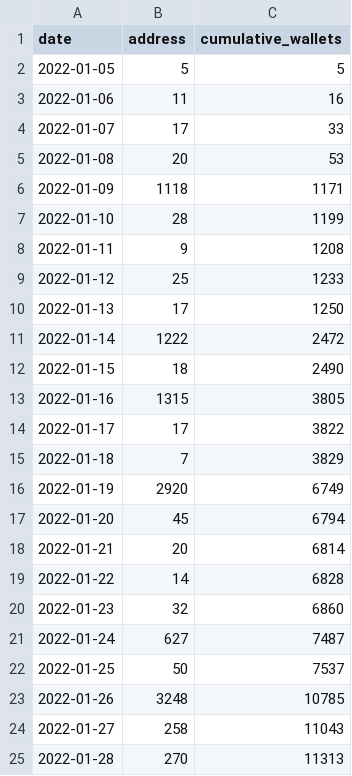
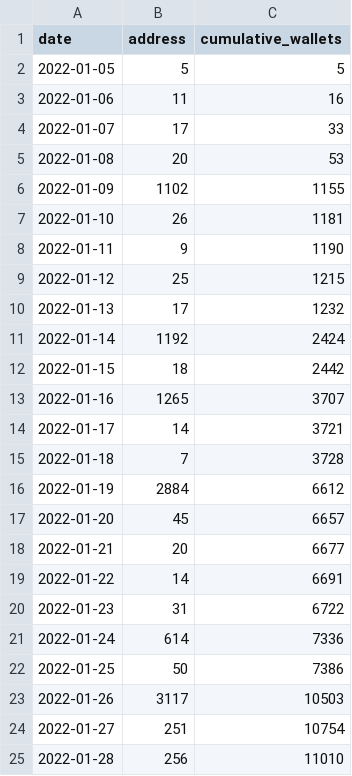
Before and after one commit to Eeysirhc/ergo-intelligence, a CSV file: data/anetabtc/anetabtc-ergo_wallets.csv, drawn as a sheet; only a part is shown; the diff covers the shown part only.

```diff
--- a/data/anetabtc/anetabtc-ergo_wallets.csv
+++ b/data/anetabtc/anetabtc-ergo_wallets.csv
@@ -5,21 +5,21 @@ date,address,cumulative_wallets
 2022-01-08,20,53
-2022-01-09,1118,1171
-2022-01-10,28,1199
-2022-01-11,9,1208
-2022-01-12,25,1233
-2022-01-13,17,1250
-2022-01-14,1222,2472
-2022-01-15,18,2490
-2022-01-16,1315,3805
-2022-01-17,17,3822
-2022-01-18,7,3829
-2022-01-19,2920,6749
-2022-01-20,45,6794
-2022-01-21,20,6814
-2022-01-22,14,6828
-2022-01-23,32,6860
-2022-01-24,627,7487
-2022-01-25,50,7537
-2022-01-26,3248,10785
-2022-01-27,258,11043
-2022-01-28,270,11313
+2022-01-09,1102,1155
+2022-01-10,26,1181
+2022-01-11,9,1190
+2022-01-12,25,1215
+2022-01-13,17,1232
+2022-01-14,1192,2424
+2022-01-15,18,2442
+2022-01-16,1265,3707
+2022-01-17,14,3721
+2022-01-18,7,3728
+2022-01-19,2884,6612
+2022-01-20,45,6657
+2022-01-21,20,6677
+2022-01-22,14,6691
+2022-01-23,31,6722
+2022-01-24,614,7336
+2022-01-25,50,7386
+2022-01-26,3117,10503
+2022-01-27,251,10754
+2022-01-28,256,11010
```
Also changed, not shown: 2 added rows and 14 edited cells elsewhere in this file, 1 other file.
